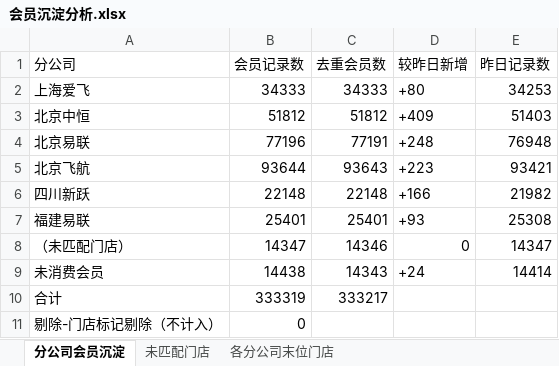
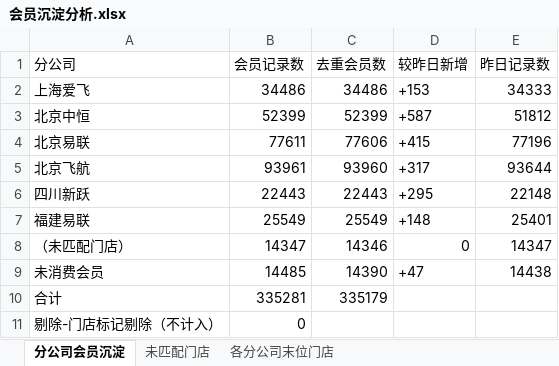
Before and after one commit to panghao007/retail-dashboard, an Excel workbook: member_deposit/会员沉淀分析.xlsx, sheet 分公司会员沉淀, drawn as a sheet; values as stored, in another font and other column widths than the file's, no borders; the diff names each change by its address in the sheet, - before the commit and + after, or states it on an @@ line.

```diff
--- a/member_deposit/会员沉淀分析.xlsx (sheet 分公司会员沉淀)
+++ b/member_deposit/会员沉淀分析.xlsx (sheet 分公司会员沉淀)
-B2 (会员记录数): 34333
+B2 (会员记录数): 34486
-C2 (去重会员数): 34333
+C2 (去重会员数): 34486
-D2 (较昨日新增): +80
+D2 (较昨日新增): +153
-E2 (昨日记录数): 34253
+E2 (昨日记录数): 34333
-B3 (会员记录数): 51812
+B3 (会员记录数): 52399
-C3 (去重会员数): 51812
+C3 (去重会员数): 52399
-D3 (较昨日新增): +409
+D3 (较昨日新增): +587
-E3 (昨日记录数): 51403
+E3 (昨日记录数): 51812
-B4 (会员记录数): 77196
+B4 (会员记录数): 77611
-C4 (去重会员数): 77191
+C4 (去重会员数): 77606
-D4 (较昨日新增): +248
+D4 (较昨日新增): +415
-E4 (昨日记录数): 76948
+E4 (昨日记录数): 77196
-B5 (会员记录数): 93644
+B5 (会员记录数): 93961
-C5 (去重会员数): 93643
+C5 (去重会员数): 93960
-D5 (较昨日新增): +223
+D5 (较昨日新增): +317
-E5 (昨日记录数): 93421
+E5 (昨日记录数): 93644
-B6 (会员记录数): 22148
+B6 (会员记录数): 22443
-C6 (去重会员数): 22148
+C6 (去重会员数): 22443
-D6 (较昨日新增): +166
+D6 (较昨日新增): +295
-E6 (昨日记录数): 21982
+E6 (昨日记录数): 22148
-B7 (会员记录数): 25401
+B7 (会员记录数): 25549
-C7 (去重会员数): 25401
+C7 (去重会员数): 25549
-D7 (较昨日新增): +93
+D7 (较昨日新增): +148
-E7 (昨日记录数): 25308
+E7 (昨日记录数): 25401
-B9 (会员记录数): 14438
+B9 (会员记录数): 14485
-C9 (去重会员数): 14343
+C9 (去重会员数): 14390
-D9 (较昨日新增): +24
+D9 (较昨日新增): +47
-E9 (昨日记录数): 14414
+E9 (昨日记录数): 14438
-B10 (会员记录数): 333319
+B10 (会员记录数): 335281
-C10 (去重会员数): 333217
+C10 (去重会员数): 335179
```
Also changed, not shown: sheet 各分公司末位门店, 5 other files.
